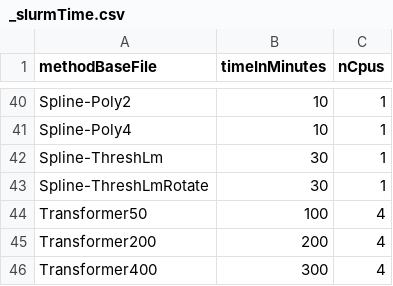
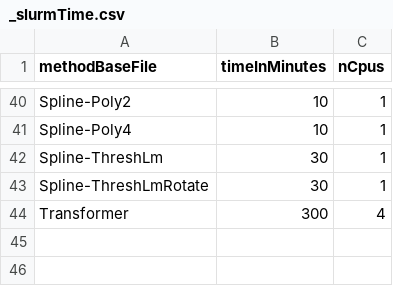
Before and after one commit to chroetz/DEEBextras, a CSV file: DbLorenz/hyper/_slurmTime.csv, drawn as a sheet; only a part is shown, gaps mark what is left out.

Commit message:
update hyper

```diff
--- a/DbLorenz/hyper/_slurmTime.csv
+++ b/DbLorenz/hyper/_slurmTime.csv
@@ -43,4 +43,2 @@ Spline-ThreshLm,30,1
 Spline-ThreshLmRotate,30,1
-Transformer50,100,4
-Transformer200,200,4
-Transformer400,300,4
+Transformer,300,4
```
Also changed, not shown: Dysts2DEEB/hyper/_slurmTime.csv, 21 other files.
